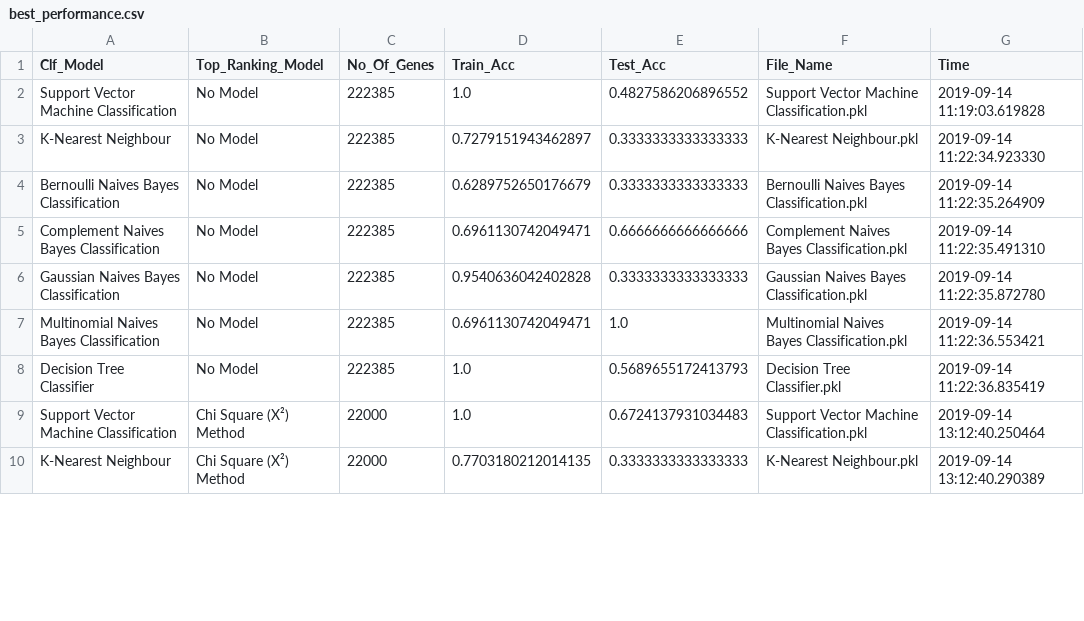
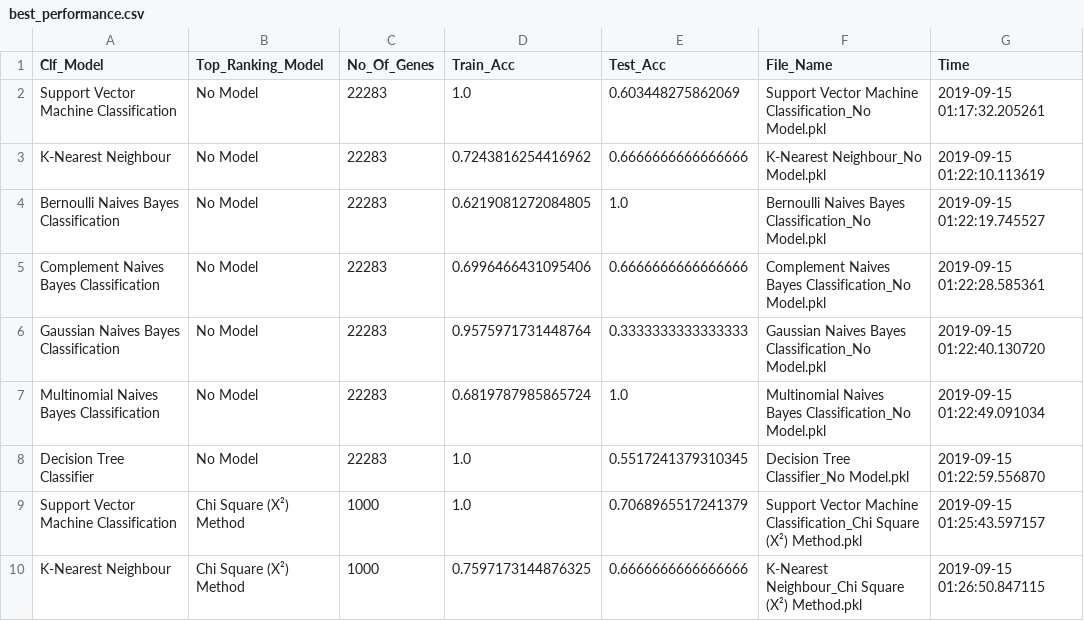
Before and after one commit to subash1999/NEC-Study-and-Analysis-of-Breast-Cancer-Using-Genomics, a CSV file: best_trained_models/best_performance.csv, drawn as a sheet; only a part is shown; the diff covers the shown part only.

```diff
--- a/best_trained_models/best_performance.csv
+++ b/best_trained_models/best_performance.csv
@@ -1,10 +1,10 @@
 Clf_Model,Top_Ranking_Model,No_Of_Genes,Train_Acc,Test_Acc,File_Name,Time
-Support Vector Machine Classification,No Model,222385,1.0,0.4827586206896552,Support Vector Machine Classification.pkl,2019-09-14 11:19:03.619828
-K-Nearest Neighbour,No Model,222385,0.7279151943462897,0.3333333333333333,K-Nearest Neighbour.pkl,2019-09-14 11:22:34.923330
-Bernoulli Naives Bayes Classification,No Model,222385,0.6289752650176679,0.3333333333333333,Bernoulli Naives Bayes Classification.pkl,2019-09-14 11:22:35.264909
-Complement Naives Bayes Classification,No Model,222385,0.6961130742049471,0.6666666666666666,Complement Naives Bayes Classification.pkl,2019-09-14 11:22:35.491310
-Gaussian Naives Bayes Classification,No Model,222385,0.9540636042402828,0.3333333333333333,Gaussian Naives Bayes Classification.pkl,2019-09-14 11:22:35.872780
-Multinomial Naives Bayes Classification,No Model,222385,0.6961130742049471,1.0,Multinomial Naives Bayes Classification.pkl,2019-09-14 11:22:36.553421
-Decision Tree Classifier,No Model,222385,1.0,0.5689655172413793,Decision Tree Classifier.pkl,2019-09-14 11:22:36.835419
-Support Vector Machine Classification,Chi Square (X²) Method,22000,1.0,0.6724137931034483,Support Vector Machine Classification.pkl,2019-09-14 13:12:40.250464
-K-Nearest Neighbour,Chi Square (X²) Method,22000,0.7703180212014135,0.3333333333333333,K-Nearest Neighbour.pkl,2019-09-14 13:12:40.290389
+Support Vector Machine Classification,No Model,22283,1.0,0.603448275862069,Support Vector Machine Classification_No Model.pkl,2019-09-15 01:17:32.205261
+K-Nearest Neighbour,No Model,22283,0.7243816254416962,0.6666666666666666,K-Nearest Neighbour_No Model.pkl,2019-09-15 01:22:10.113619
+Bernoulli Naives Bayes Classification,No Model,22283,0.6219081272084805,1.0,Bernoulli Naives Bayes Classification_No Model.pkl,2019-09-15 01:22:19.745527
+Complement Naives Bayes Classification,No Model,22283,0.6996466431095406,0.6666666666666666,Complement Naives Bayes Classification_No Model.pkl,2019-09-15 01:22:28.585361
+Gaussian Naives Bayes Classification,No Model,22283,0.9575971731448764,0.3333333333333333,Gaussian Naives Bayes Classification_No Model.pkl,2019-09-15 01:22:40.130720
+Multinomial Naives Bayes Classification,No Model,22283,0.6819787985865724,1.0,Multinomial Naives Bayes Classification_No Model.pkl,2019-09-15 01:22:49.091034
+Decision Tree Classifier,No Model,22283,1.0,0.5517241379310345,Decision Tree Classifier_No Model.pkl,2019-09-15 01:22:59.556870
+Support Vector Machine Classification,Chi Square (X²) Method,1000,1.0,0.7068965517241379,Support Vector Machine Classification_Chi Square (X²) Method.pkl,2019-09-15 01:25:43.597157
+K-Nearest Neighbour,Chi Square (X²) Method,1000,0.7597173144876325,0.6666666666666666,K-Nearest Neighbour_Chi Square (X²) Method.pkl,2019-09-15 01:26:50.847115
```
Also changed, not shown: 7 added rows and 20 edited cells elsewhere in this file, 16 other files.
